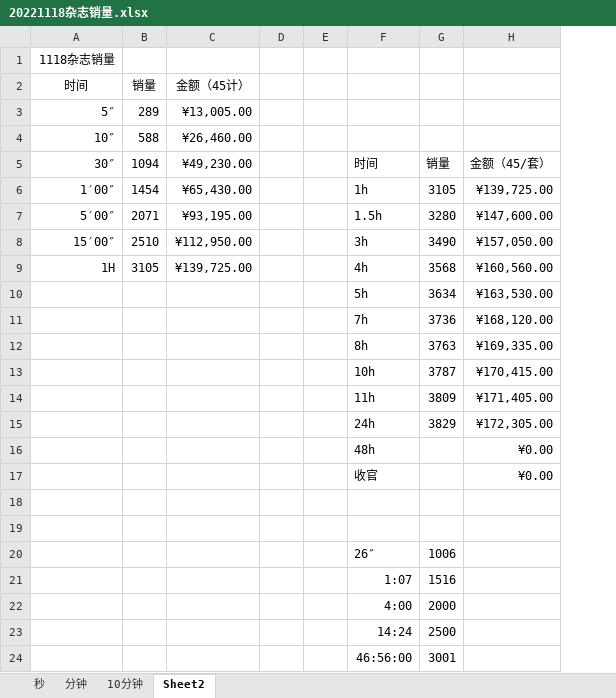
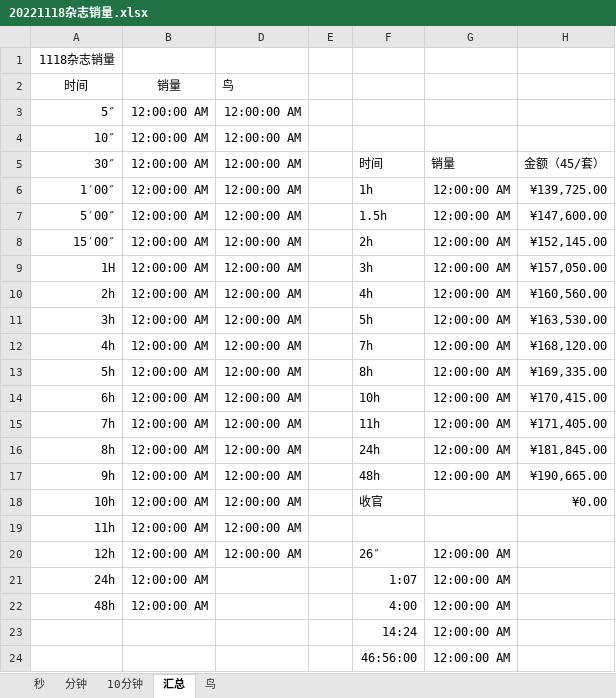
Before and after one commit to YeahYuan/shujutongji, an Excel workbook: src/main/resources/20221118杂志销量.xlsx, sheet 汇总, drawn as a sheet; only a part is shown; values as stored, in another font and other column widths than the file's, no borders; charts and pictures not drawn; removed rows and columns are numbered as before the commit, all else as after; the diff names each change by its address in the sheet, - before the commit and + after, or states it on an @@ line.

```diff
--- a/src/main/resources/20221118杂志销量.xlsx (sheet 汇总)
+++ b/src/main/resources/20221118杂志销量.xlsx (sheet 汇总)
-sheet tab: Sheet2
+sheet tab: 汇总
+sheet tab: 鸟
-column B, rows 2-9: 销量 | 289 | 588 | 1094 | 1454 | 2071 | 2510 | 3105
@@ column C hidden, rows 2-9: 金额（45计） | ¥13,005.00 | ¥26,460.00 | ¥49,230.00 | ¥65,430.00 | ¥93,195.00 | ¥112,950.00 | ¥139,725.00 @@
-column D, empty
+column B, rows 2-7: 销量 | 12:00:00 AM | 12:00:00 AM | 12:00:00 AM | 12:00:00 AM | 12:00:00 AM; rows 9-22: all 12:00:00 AM
+column D, rows 2-7: 鸟 | 12:00:00 AM | 12:00:00 AM | 12:00:00 AM | 12:00:00 AM | 12:00:00 AM; rows 9-20: all 12:00:00 AM
-column G, rows 5-15: 销量 | 3105 | 3280 | 3490 | 3568 | 3634 | 3736 | 3763 | 3787 | 3809 | 3829; rows 20-24: 1006 | 1516 | 2000 | 2500 | 3001
+column G, rows 5-7: 销量 | 12:00:00 AM | 12:00:00 AM; rows 9-24: 12:00:00 AM | 12:00:00 AM | 12:00:00 AM | 12:00:00 AM | 12:00:00 AM | 12:00:00 AM | 12:00:00 AM | 12:00:00 AM | 12:00:00 AM |  |  | 12:00:00 AM | 12:00:00 AM | 12:00:00 AM | 12:00:00 AM | 12:00:00 AM
+row 8: 15′00″ | 12:00:00 AM | 12:00:00 AM |  | 2h | 12:00:00 AM | ¥152,145.00
-A9: 15′00″
+A9: 1H
-A10: 1H
+A10: 2h
-A11: (empty)
+A11: 3h
-A12: (empty)
+A12: 4h
-A13: (empty)
+A13: 5h
-A14: (empty)
+A14: 6h
-A15: (empty)
+A15: 7h
-A16: (empty)
+A16: 8h
-H16: ¥172,305.00
+H16: ¥181,845.00
-A17: (empty)
+A17: 9h
-H17: ¥0.00
+H17: ¥190,665.00
-A18: (empty)
+A18: 10h
-row 19: (empty)
+row 19: 11h | 12:00:00 AM | 12:00:00 AM
-row 19: (empty)
-A20: (empty)
+A20: 12h
-A21: (empty)
+A21: 24h
-A22: (empty)
+A22: 48h
```
Also changed, not shown: sheet 秒, sheet 分钟, sheet 10分钟, formulas that keep their value, charts or pictures, 1 other file.
